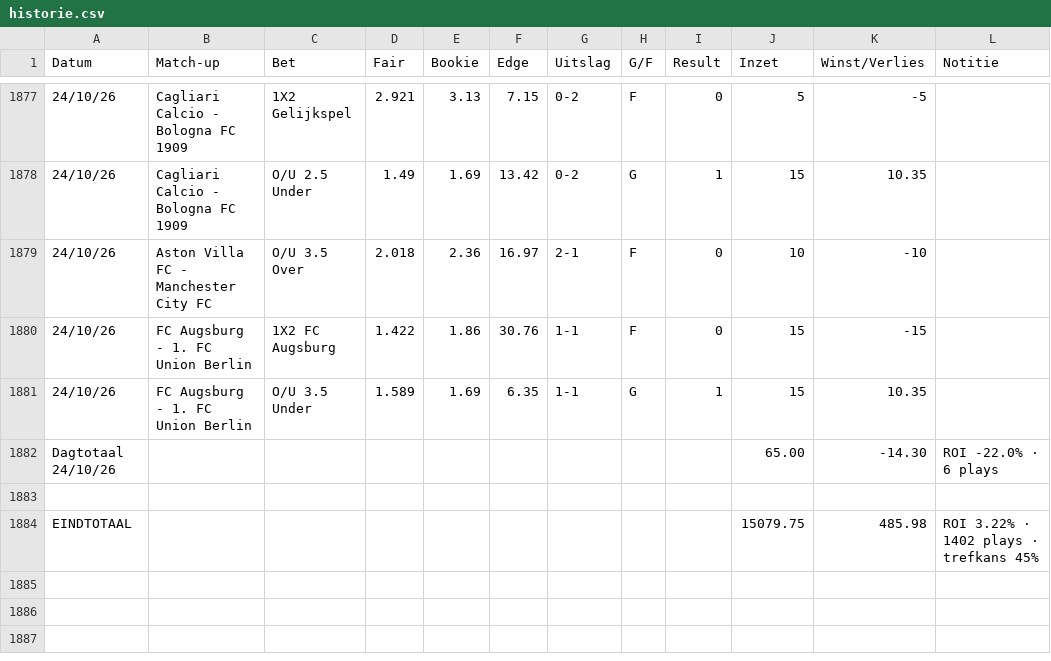
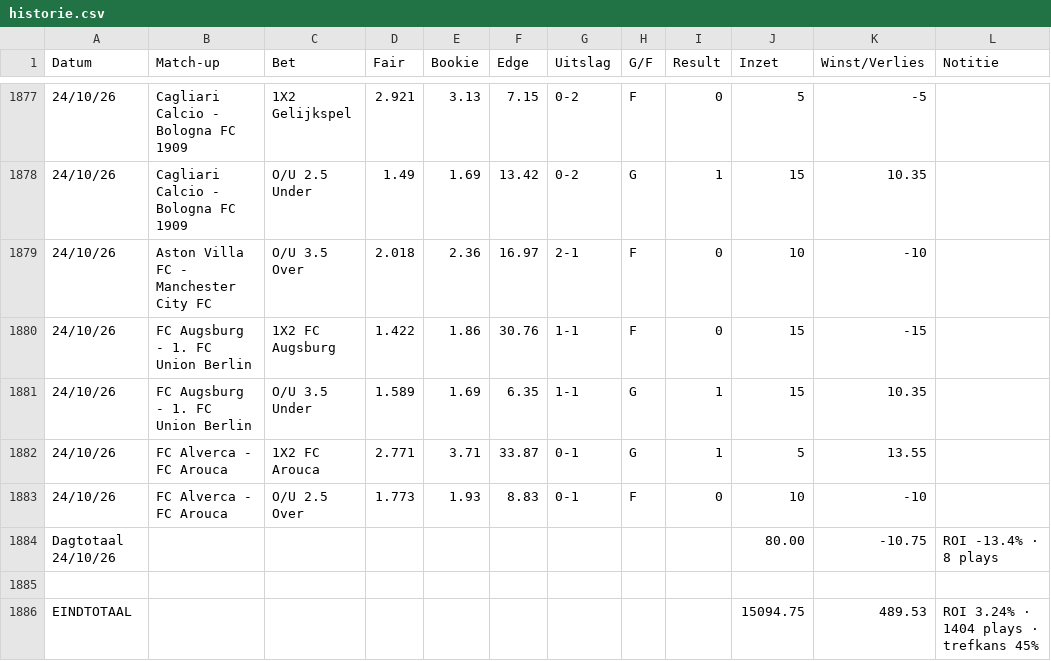
Before and after one commit to Player87887/Johnsballiebets, a CSV file: beheer/historie.csv, drawn as a sheet; only a part is shown, gaps mark what is left out; removed rows and columns are numbered as before the commit, all else as after; the diff names each change by its address in the sheet, - before the commit and + after, or states it on an @@ line.

Commit message:
Historie: history028.csv samengevoegd met beheer/historie.csv

```diff
--- a/beheer/historie.csv
+++ b/beheer/historie.csv
-row 1882: Dagtotaal 24/10/26 |  |  |  |  |  |  |  |  | 65.00 | -14.30 | ROI -22.0% · 6 plays
+row 1882: 24/10/26 | FC Alverca - FC Arouca | 1X2 FC Arouca | 2.771 | 3.71 | 33.87 | 0-1 | G | 1 | 5 | 13.55
+row 1883: 24/10/26 | FC Alverca - FC Arouca | O/U 2.5 Over | 1.773 | 1.93 | 8.83 | 0-1 | F | 0 | 10 | -10
+row 1884: Dagtotaal 24/10/26 |  |  |  |  |  |  |  |  | 80.00 | -10.75 | ROI -13.4% · 8 plays
-row 1884: EINDTOTAAL |  |  |  |  |  |  |  |  | 15079.75 | 485.98 | ROI 3.22% · 1402 plays · trefkans 45%
+row 1886: EINDTOTAAL |  |  |  |  |  |  |  |  | 15094.75 | 489.53 | ROI 3.24% · 1404 plays · trefkans 45%
```
